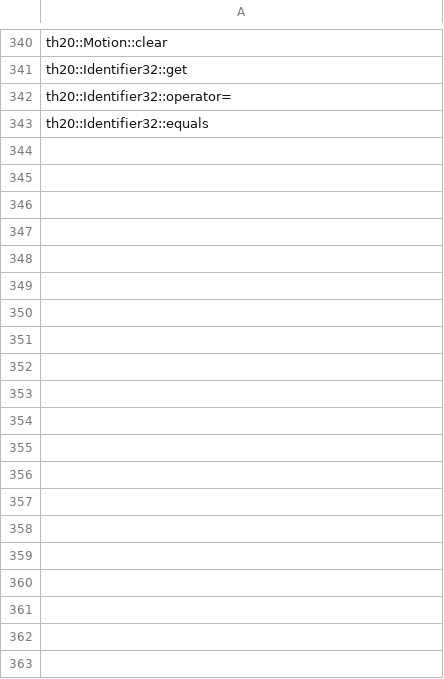
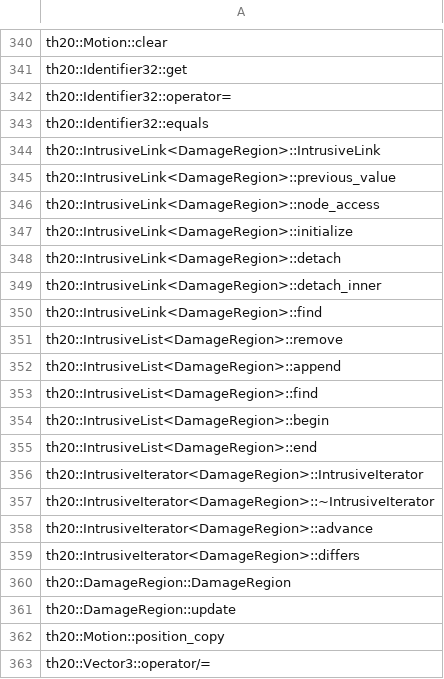
Before and after one commit to N0zoM1z0/th20, a CSV file: config/implemented.csv, drawn as a sheet; only a part is shown, gaps mark what is left out.

```diff
--- a/config/implemented.csv
+++ b/config/implemented.csv
@@ -343 +343,21 @@ th20::Identifier32::operator=
 th20::Identifier32::equals
+th20::IntrusiveLink<DamageRegion>::IntrusiveLink
+th20::IntrusiveLink<DamageRegion>::previous_value
+th20::IntrusiveLink<DamageRegion>::node_access
+th20::IntrusiveLink<DamageRegion>::initialize
+th20::IntrusiveLink<DamageRegion>::detach
+th20::IntrusiveLink<DamageRegion>::detach_inner
+th20::IntrusiveLink<DamageRegion>::find
+th20::IntrusiveList<DamageRegion>::remove
+th20::IntrusiveList<DamageRegion>::append
+th20::IntrusiveList<DamageRegion>::find
+th20::IntrusiveList<DamageRegion>::begin
+th20::IntrusiveList<DamageRegion>::end
+th20::IntrusiveIterator<DamageRegion>::IntrusiveIterator
+th20::IntrusiveIterator<DamageRegion>::~IntrusiveIterator
+th20::IntrusiveIterator<DamageRegion>::advance
+th20::IntrusiveIterator<DamageRegion>::differs
+th20::DamageRegion::DamageRegion
+th20::DamageRegion::update
+th20::Motion::position_copy
+th20::Vector3::operator/=
```
Also changed, not shown: config/known-symbols.csv, config/reccmp-functions.csv, 19 other files.
